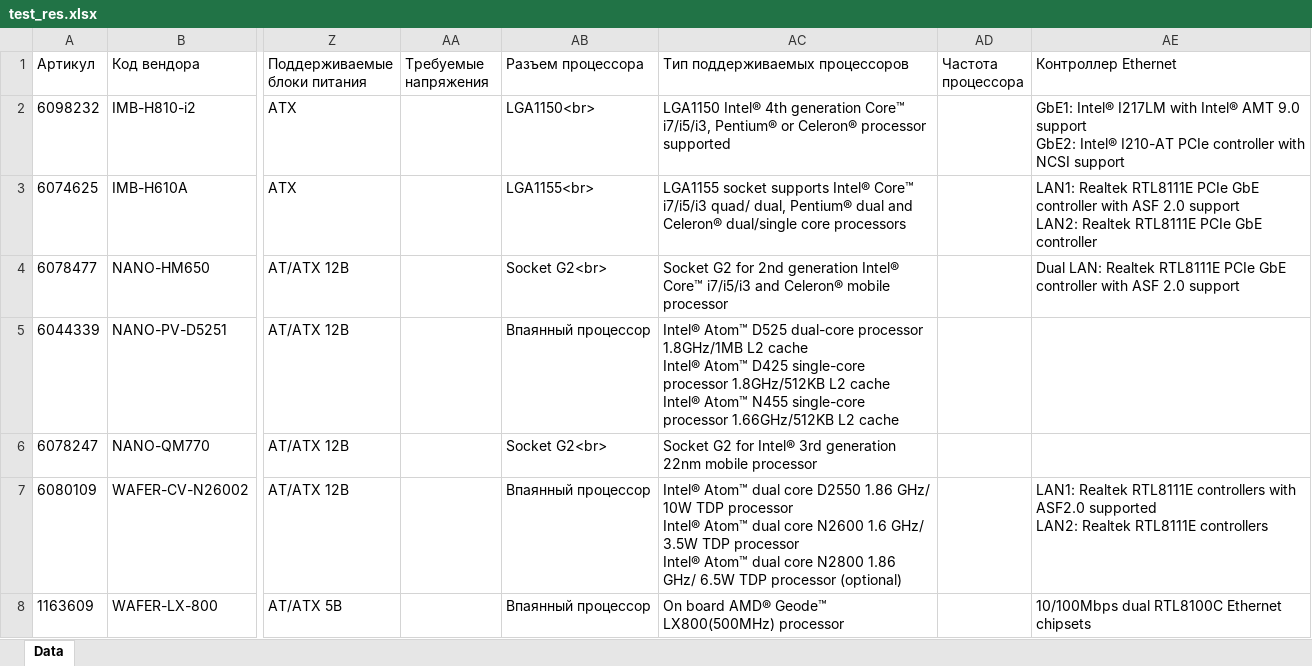
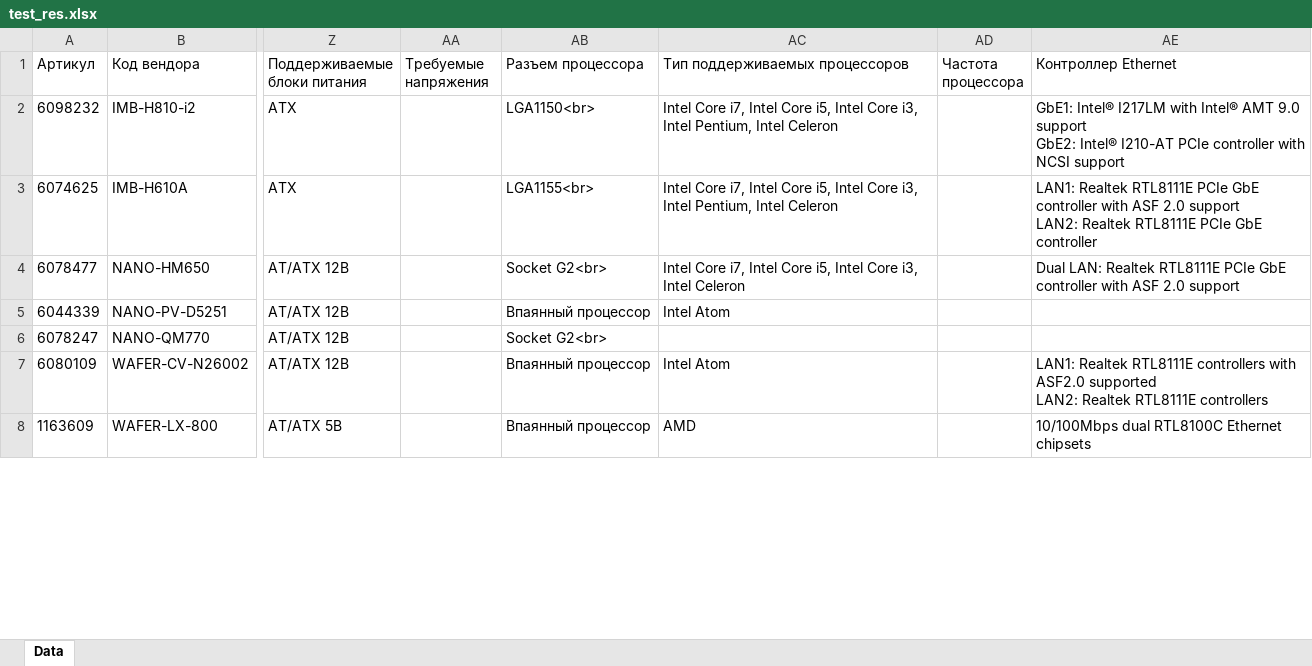
Before and after one commit to smwbtech/nnz-sale-scraping, an Excel workbook: public/upload/test_res.xlsx, sheet Data, drawn as a sheet; only a part is shown, gaps mark what is left out; values as stored, in another font and other column widths than the file's, no borders; ↵ is a line break in a cell; the diff covers the shown part only; the diff names each change by its address in the sheet, - before the commit and + after, or states it on an @@ line.

Commit message:
icpde-extractfeatures - findProcessor function - done

```diff
--- a/public/upload/test_res.xlsx (sheet Data)
+++ b/public/upload/test_res.xlsx (sheet Data)
-AC2 (Тип поддерживаемых процессоров): LGA1150 Intel® 4th generation Core™ i7/i5/i3, Pentium® or Celeron® processor supported
+AC2 (Тип поддерживаемых процессоров): Intel Core i7, Intel Core i5, Intel Core i3, Intel Pentium, Intel Celeron
-AC3 (Тип поддерживаемых процессоров): LGA1155 socket supports Intel® Core™ i7/i5/i3 quad/ dual, Pentium® dual and Celeron® dual/single core processors
+AC3 (Тип поддерживаемых процессоров): Intel Core i7, Intel Core i5, Intel Core i3, Intel Pentium, Intel Celeron
-AC4 (Тип поддерживаемых процессоров): Socket G2 for 2nd generation Intel® Core™ i7/i5/i3 and Celeron® mobile processor
+AC4 (Тип поддерживаемых процессоров): Intel Core i7, Intel Core i5, Intel Core i3, Intel Celeron
-AC5 (Тип поддерживаемых процессоров): Intel® Atom™ D525 dual-core processor 1.8GHz/1MB L2 cache ↵ Intel® Atom™ D425 single-core processor 1.8GHz/512KB L2 cache ↵ Intel® Atom™ N455 single-core processor 1.66GHz/512KB L2 cache
+AC5 (Тип поддерживаемых процессоров): Intel Atom
-AC6 (Тип поддерживаемых процессоров): Socket G2 for Intel® 3rd generation 22nm mobile processor
+AC6 (Тип поддерживаемых процессоров): (empty)
-AC7 (Тип поддерживаемых процессоров): Intel® Atom™ dual core D2550 1.86 GHz/ 10W TDP processor ↵ Intel® Atom™ dual core N2600 1.6 GHz/ 3.5W TDP processor ↵ Intel® Atom™ dual core N2800 1.86 GHz/ 6.5W TDP processor (optional)
+AC7 (Тип поддерживаемых процессоров): Intel Atom
-AC8 (Тип поддерживаемых процессоров): On board AMD® Geode™ LX800(500MHz) processor
+AC8 (Тип поддерживаемых процессоров): AMD
```
Also changed, not shown: 148 edited cells elsewhere in this sheet, 1 other file.
